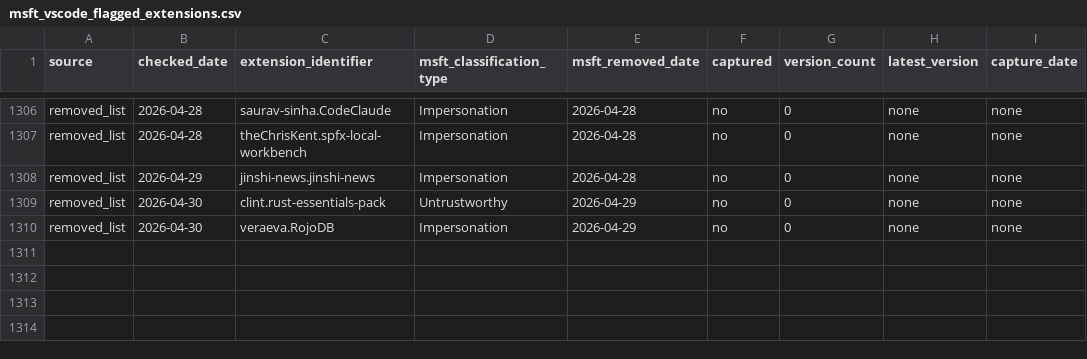
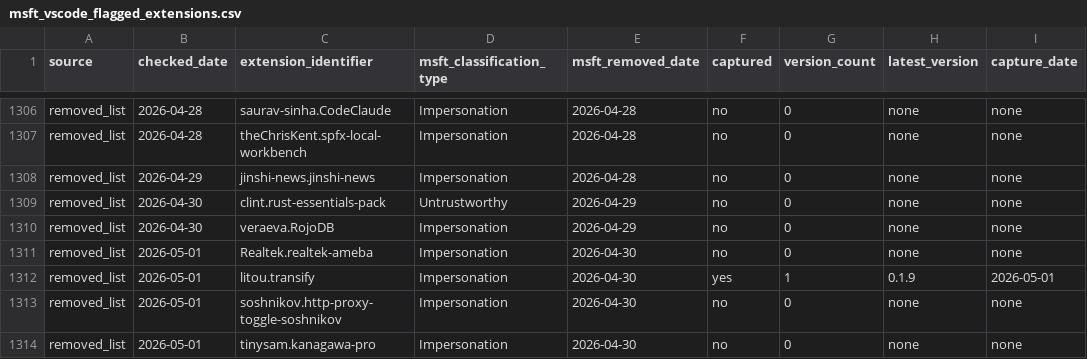
Before and after one commit to kalachkar/vsmex, a CSV file: metadata/msft_vscode_flagged_extensions.csv, drawn as a sheet; only a part is shown, gaps mark what is left out; the diff names each change by its address in the sheet, - before the commit and + after, or states it on an @@ line.

Commit message:
sync: +4 new flagged extensions

```diff
--- a/metadata/msft_vscode_flagged_extensions.csv
+++ b/metadata/msft_vscode_flagged_extensions.csv
+row 1311: removed_list | 2026-05-01 | Realtek.realtek-ameba | Impersonation | 2026-04-30 | no | 0 | none | none
+row 1312: removed_list | 2026-05-01 | litou.transify | Impersonation | 2026-04-30 | yes | 1 | 0.1.9 | 2026-05-01
+row 1313: removed_list | 2026-05-01 | soshnikov.http-proxy-toggle-soshnikov | Impersonation | 2026-04-30 | no | 0 | none | none
+row 1314: removed_list | 2026-05-01 | tinysam.kanagawa-pro | Impersonation | 2026-04-30 | no | 0 | none | none
```
